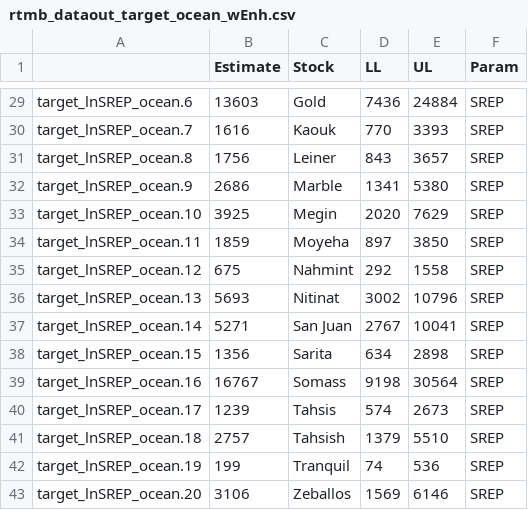
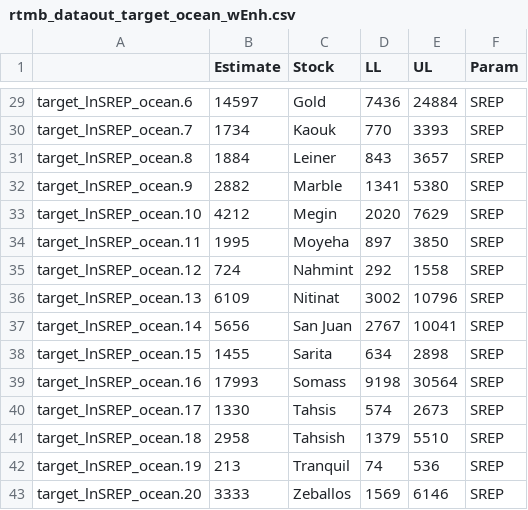
Before and after one commit to Pacific-salmon-assess/iwam-package, a CSV file: DataOut/rtmb_dataout_target_ocean_wEnh.csv, drawn as a sheet; only a part is shown, gaps mark what is left out; the diff covers the shown part only.

```diff
--- a/DataOut/rtmb_dataout_target_ocean_wEnh.csv
+++ b/DataOut/rtmb_dataout_target_ocean_wEnh.csv
@@ -29,15 +29,15 @@
-"target_lnSREP_ocean.6",13603,"Gold",7436,24884,"SREP"
-"target_lnSREP_ocean.7",1616,"Kaouk",770,3393,"SREP"
-"target_lnSREP_ocean.8",1756,"Leiner",843,3657,"SREP"
-"target_lnSREP_ocean.9",2686,"Marble",1341,5380,"SREP"
-"target_lnSREP_ocean.10",3925,"Megin",2020,7629,"SREP"
-"target_lnSREP_ocean.11",1859,"Moyeha",897,3850,"SREP"
-"target_lnSREP_ocean.12",675,"Nahmint",292,1558,"SREP"
-"target_lnSREP_ocean.13",5693,"Nitinat",3002,10796,"SREP"
-"target_lnSREP_ocean.14",5271,"San Juan",2767,10041,"SREP"
-"target_lnSREP_ocean.15",1356,"Sarita",634,2898,"SREP"
-"target_lnSREP_ocean.16",16767,"Somass",9198,30564,"SREP"
-"target_lnSREP_ocean.17",1239,"Tahsis",574,2673,"SREP"
-"target_lnSREP_ocean.18",2757,"Tahsish",1379,5510,"SREP"
-"target_lnSREP_ocean.19",199,"Tranquil",74,536,"SREP"
-"target_lnSREP_ocean.20",3106,"Zeballos",1569,6146,"SREP"
+"target_lnSREP_ocean.6",14597,"Gold",7436,24884,"SREP"
+"target_lnSREP_ocean.7",1734,"Kaouk",770,3393,"SREP"
+"target_lnSREP_ocean.8",1884,"Leiner",843,3657,"SREP"
+"target_lnSREP_ocean.9",2882,"Marble",1341,5380,"SREP"
+"target_lnSREP_ocean.10",4212,"Megin",2020,7629,"SREP"
+"target_lnSREP_ocean.11",1995,"Moyeha",897,3850,"SREP"
+"target_lnSREP_ocean.12",724,"Nahmint",292,1558,"SREP"
+"target_lnSREP_ocean.13",6109,"Nitinat",3002,10796,"SREP"
+"target_lnSREP_ocean.14",5656,"San Juan",2767,10041,"SREP"
+"target_lnSREP_ocean.15",1455,"Sarita",634,2898,"SREP"
+"target_lnSREP_ocean.16",17993,"Somass",9198,30564,"SREP"
+"target_lnSREP_ocean.17",1330,"Tahsis",574,2673,"SREP"
+"target_lnSREP_ocean.18",2958,"Tahsish",1379,5510,"SREP"
+"target_lnSREP_ocean.19",213,"Tranquil",74,536,"SREP"
+"target_lnSREP_ocean.20",3333,"Zeballos",1569,6146,"SREP"
```
Also changed, not shown: 27 edited cells elsewhere in this file, 17 other files.
